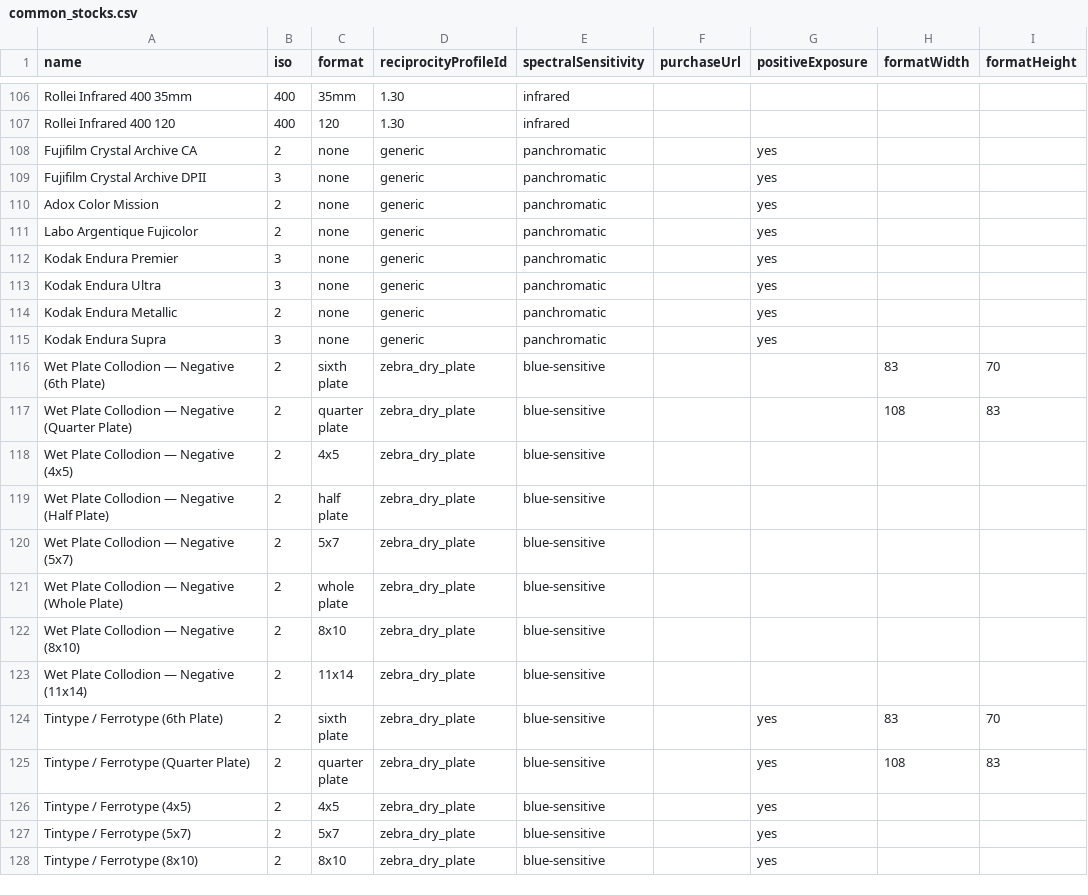
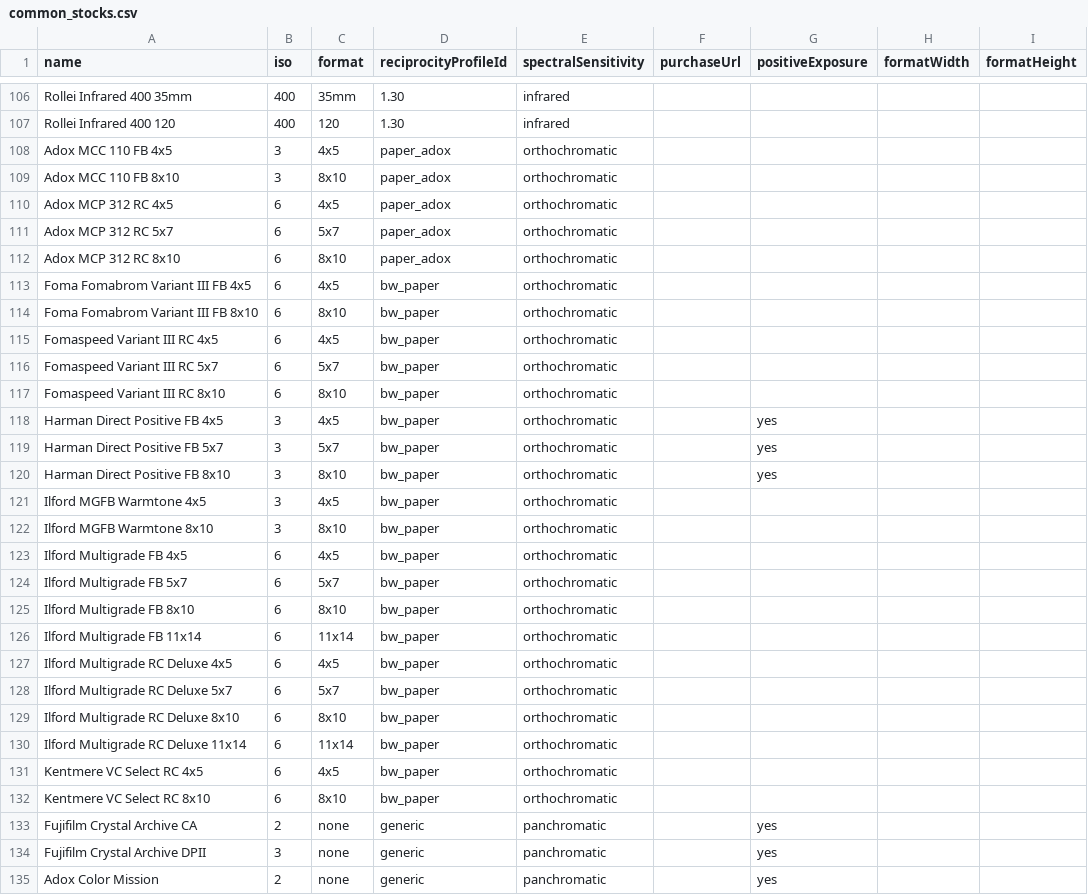
Before and after one commit to scthendersonphotography/ProfilmMeter, a CSV file: common_stocks.csv, drawn as a sheet; only a part is shown, gaps mark what is left out; the shorter side is filled out with more unchanged rows; the diff names each change by its address in the sheet, - before the commit and + after, or states it on an @@ line.

Commit message:
Update common_stocks.csv

```diff
--- a/common_stocks.csv
+++ b/common_stocks.csv
+row 108: Adox MCC 110 FB 4x5 | 3 | 4x5 | paper_adox | orthochromatic
+row 109: Adox MCC 110 FB 8x10 | 3 | 8x10 | paper_adox | orthochromatic
+row 110: Adox MCP 312 RC 4x5 | 6 | 4x5 | paper_adox | orthochromatic
+row 111: Adox MCP 312 RC 5x7 | 6 | 5x7 | paper_adox | orthochromatic
+row 112: Adox MCP 312 RC 8x10 | 6 | 8x10 | paper_adox | orthochromatic
+row 113: Foma Fomabrom Variant III FB 4x5 | 6 | 4x5 | bw_paper | orthochromatic
+row 114: Foma Fomabrom Variant III FB 8x10 | 6 | 8x10 | bw_paper | orthochromatic
+row 115: Fomaspeed Variant III RC 4x5 | 6 | 4x5 | bw_paper | orthochromatic
+row 116: Fomaspeed Variant III RC 5x7 | 6 | 5x7 | bw_paper | orthochromatic
+row 117: Fomaspeed Variant III RC 8x10 | 6 | 8x10 | bw_paper | orthochromatic
+row 118: Harman Direct Positive FB 4x5 | 3 | 4x5 | bw_paper | orthochromatic |  | yes
+row 119: Harman Direct Positive FB 5x7 | 3 | 5x7 | bw_paper | orthochromatic |  | yes
+row 120: Harman Direct Positive FB 8x10 | 3 | 8x10 | bw_paper | orthochromatic |  | yes
+row 121: Ilford MGFB Warmtone 4x5 | 3 | 4x5 | bw_paper | orthochromatic
+row 122: Ilford MGFB Warmtone 8x10 | 3 | 8x10 | bw_paper | orthochromatic
+row 123: Ilford Multigrade FB 4x5 | 6 | 4x5 | bw_paper | orthochromatic
+row 124: Ilford Multigrade FB 5x7 | 6 | 5x7 | bw_paper | orthochromatic
+row 125: Ilford Multigrade FB 8x10 | 6 | 8x10 | bw_paper | orthochromatic
+row 126: Ilford Multigrade FB 11x14 | 6 | 11x14 | bw_paper | orthochromatic
+row 127: Ilford Multigrade RC Deluxe 4x5 | 6 | 4x5 | bw_paper | orthochromatic
+row 128: Ilford Multigrade RC Deluxe 5x7 | 6 | 5x7 | bw_paper | orthochromatic
+row 129: Ilford Multigrade RC Deluxe 8x10 | 6 | 8x10 | bw_paper | orthochromatic
+row 130: Ilford Multigrade RC Deluxe 11x14 | 6 | 11x14 | bw_paper | orthochromatic
+row 131: Kentmere VC Select RC 4x5 | 6 | 4x5 | bw_paper | orthochromatic
+row 132: Kentmere VC Select RC 8x10 | 6 | 8x10 | bw_paper | orthochromatic
```
